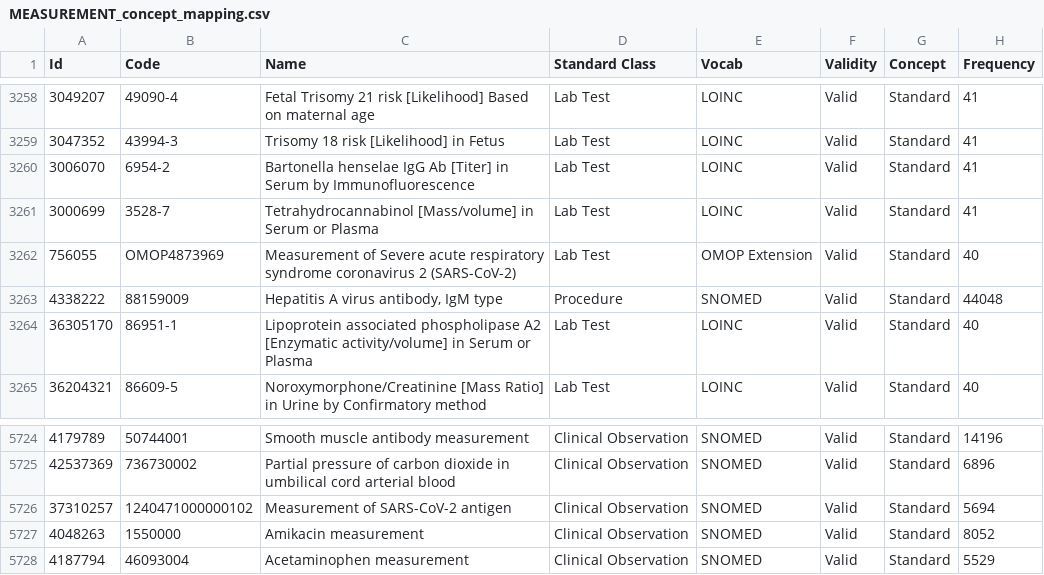
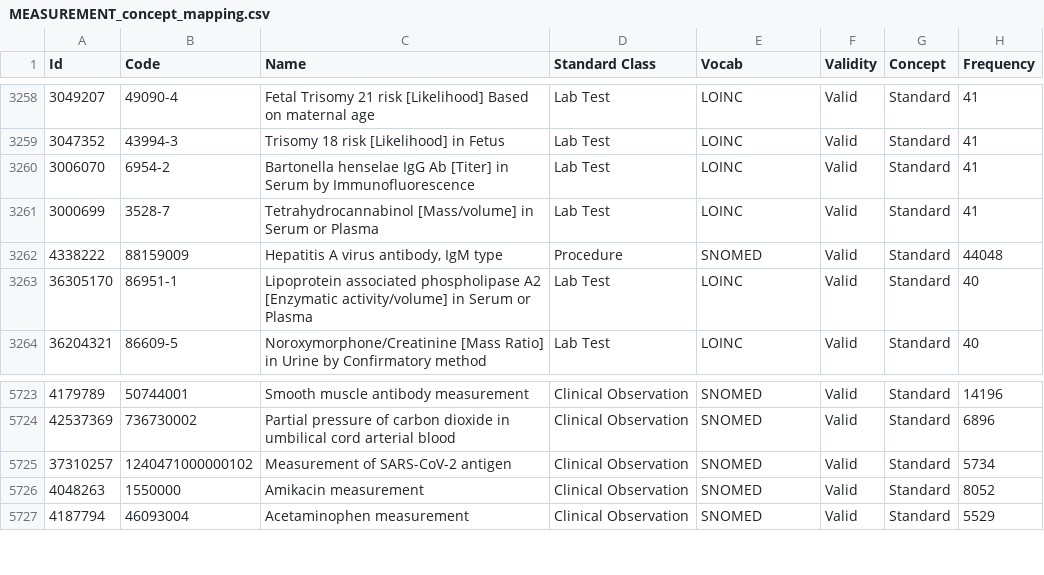
Before and after one commit to AaronLuo00/crisp-pipeline, a CSV file: mapping_resources/MEASUREMENT_concept_mapping.csv, drawn as a sheet; only a part is shown, gaps mark what is left out.

Commit message:
refactor: remove OMOP Extension duplicates from concept mapping files
- Removed 15 OMOP Extension entries from OBSERVATION_concept_mapping.csv
  - Removed tobacco/smoking related concepts (already mapped to SNOMED)
  - Removed History of event and COVID-19 diagnostic criteria concepts
- Removed 1 OMOP Extension entry from MEASUREMENT_concept_mapping.csv
  - Removed SARS-CoV-2 measurement (consolidated with SNOMED equivalent)
- Updated frequency count for SNOMED SARS-CoV-2 antigen measurement (5694→5734)

These OMOP concepts are now properly mapped in processed_mappings files

```diff
--- a/mapping_resources/MEASUREMENT_concept_mapping.csv
+++ b/mapping_resources/MEASUREMENT_concept_mapping.csv
@@ -3261,3 +3261,2 @@ Id,Code,Name,Standard Class,Vocab,Validity,Concept,Frequency
 3000699,3528-7,Tetrahydrocannabinol [Mass/volume] in Serum or Plasma,Lab Test,LOINC,Valid,Standard,41
-756055,OMOP4873969,Measurement of Severe acute respiratory syndrome coronavirus 2 (SARS-CoV-2),Lab Test,OMOP Extension,Valid,Standard,40
 4338222,88159009,"Hepatitis A virus antibody, IgM type",Procedure,SNOMED,Valid,Standard,44048
@@ -5725,3 +5724,3 @@ Id,Code,Name,Standard Class,Vocab,Validity,Concept,Frequency
 42537369,736730002,Partial pressure of carbon dioxide in umbilical cord arterial blood,Clinical Observation,SNOMED,Valid,Standard,6896
-37310257,1240471000000102,Measurement of SARS-CoV-2 antigen,Clinical Observation,SNOMED,Valid,Standard,5694
+37310257,1240471000000102,Measurement of SARS-CoV-2 antigen,Clinical Observation,SNOMED,Valid,Standard,5734
 4048263,1550000,Amikacin measurement,Clinical Observation,SNOMED,Valid,Standard,8052
```
Also changed, not shown: mapping_resources/OBSERVATION_concept_mapping.csv.
